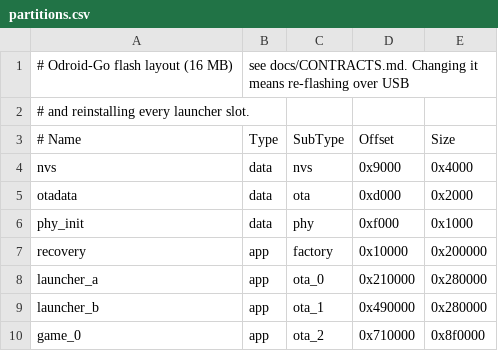
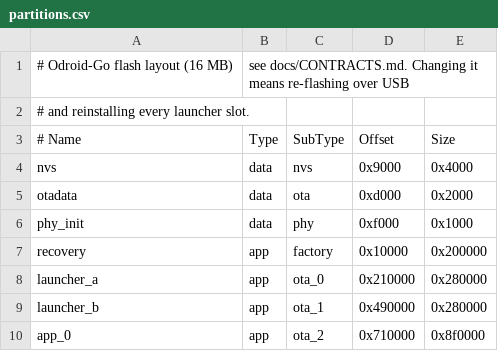
Before and after one commit to FantasyTeddy/ogo, a CSV file: partitions.csv, drawn as a sheet.

```diff
--- a/partitions.csv
+++ b/partitions.csv
@@ -9,2 +9,2 @@ launcher_a,  app,  ota_0,   0x210000, 0x280000
 launcher_b,  app,  ota_1,   0x490000, 0x280000
-game_0,      app,  ota_2,   0x710000, 0x8f0000
+app_0,       app,  ota_2,   0x710000, 0x8f0000
```
Also changed, not shown: 54 other files.
